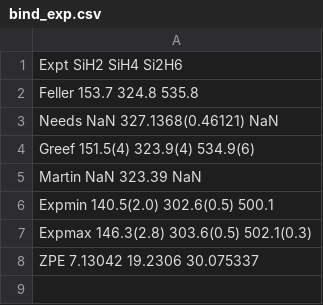
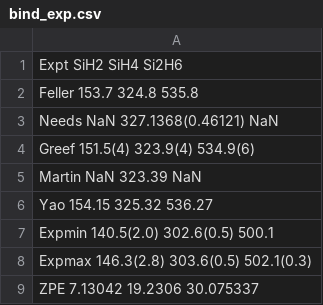
Before and after one commit to aannabe/si_molecules, a CSV file: data_scripts/bind_exp.csv, drawn as a sheet.

```diff
--- a/data_scripts/bind_exp.csv
+++ b/data_scripts/bind_exp.csv
@@ -5,2 +5,3 @@ Greef   151.5(4)     323.9(4)     534.9(6)
 Martin  NaN          323.39       NaN
+Yao     154.15       325.32       536.27
 Expmin  140.5(2.0)   302.6(0.5)   500.1
```
Also changed, not shown: data_scripts/Si2H6.csv, data_scripts/SiH2.csv, 3 other files.
